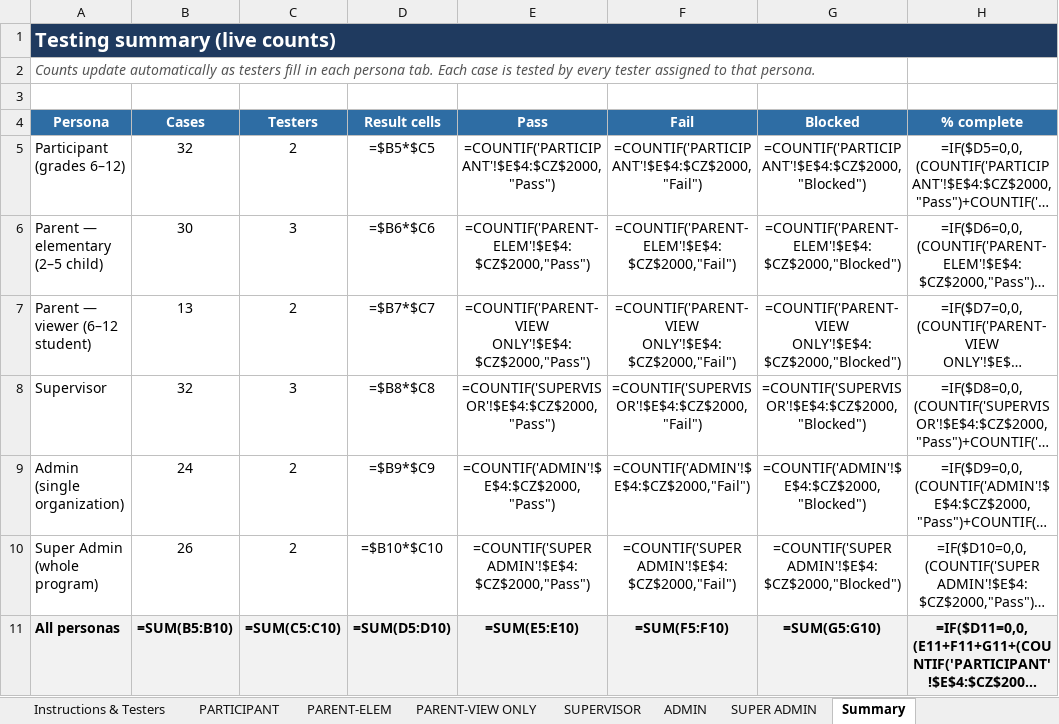
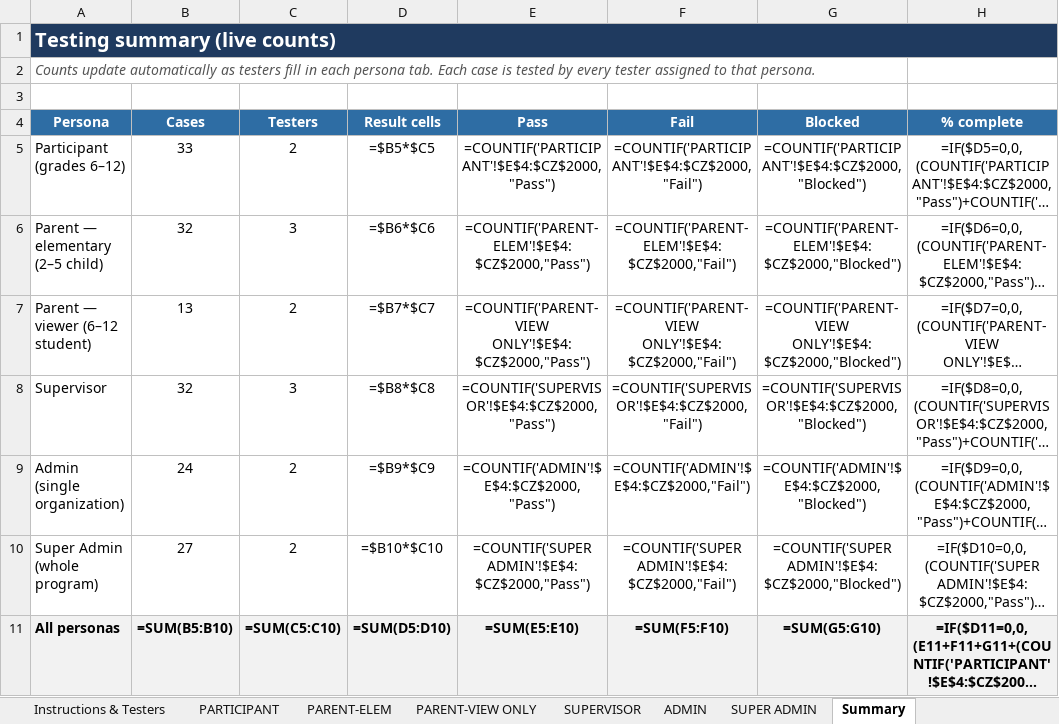
Before and after one commit to mcc-del/VSMS, an Excel workbook: MedinaCares_Test_Plan.xlsx, sheet Summary, drawn as a sheet; long unchanged cells end in …; values as stored, in another font and other column widths than the file's, no borders; formulas without a stored value are shown as written; the diff names each change by its address in the sheet, - before the commit and + after, or states it on an @@ line.

```diff
--- a/MedinaCares_Test_Plan.xlsx (sheet Summary)
+++ b/MedinaCares_Test_Plan.xlsx (sheet Summary)
-B5 (Cases): 32
+B5 (Cases): 33
-B6 (Cases): 30
+B6 (Cases): 32
-B10 (Cases): 26
+B10 (Cases): 27
```
Also changed, not shown: sheet SUPER ADMIN, sheet PARENT-ELEM, sheet PARTICIPANT.
